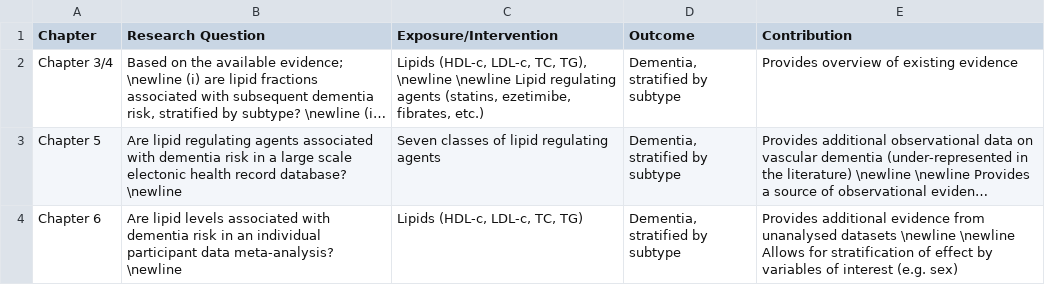
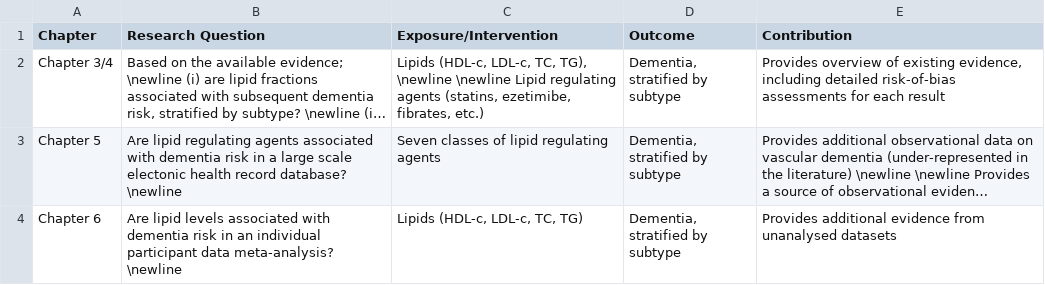
Before and after one commit to mcguinlu/thesis, a CSV file: data/background/thesisOverview.csv, drawn as a sheet; long unchanged cells end in …; the diff names each change by its address in the sheet, - before the commit and + after, or states it on an @@ line.

```diff
--- a/data/background/thesisOverview.csv
+++ b/data/background/thesisOverview.csv
-E2 (Contribution): …of existing evidence
+E2 (Contribution): …of existing evidence, including detailed risk-of-bias assessments for each result
-E4 (Contribution): …unanalysed datasets \newline \newline Allows for stratification of effect by variables of interest (e.g. sex)
+E4 (Contribution): …unanalysed datasets
```
Also changed, not shown: data/table_words/thesisOverview.csv, data/words/words.csv, 15 other files.
